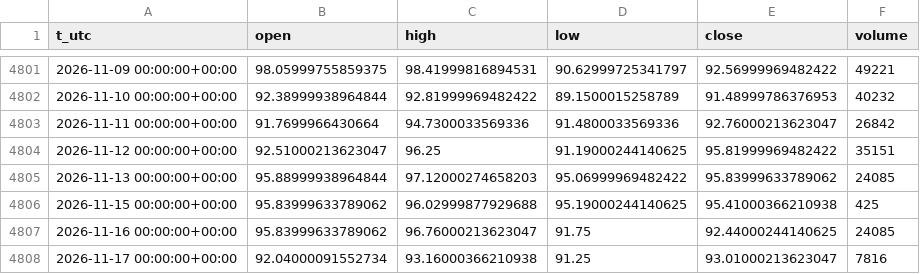
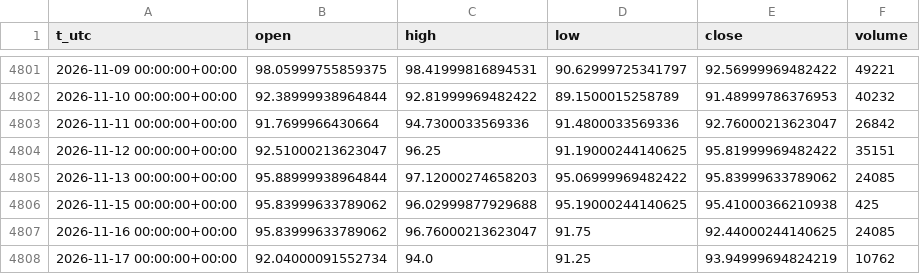
Before and after one commit to egedogann/piyasa-veri, a CSV file: data/d1/BZ_F.csv, drawn as a sheet; only a part is shown, gaps mark what is left out.

```diff
--- a/data/d1/BZ_F.csv
+++ b/data/d1/BZ_F.csv
@@ -4807,2 +4807,2 @@ t_utc,open,high,low,close,volume
 2026-11-16 00:00:00+00:00,95.83999633789062,96.76000213623047,91.75,92.44000244140625,24085
-2026-11-17 00:00:00+00:00,92.04000091552734,93.16000366210938,91.25,93.01000213623047,7816
+2026-11-17 00:00:00+00:00,92.04000091552734,94.0,91.25,93.94999694824219,10762
```
Also changed, not shown: data/d1/GC_F.csv, data/d1/IDX_MOVE.csv, 22 other files.
